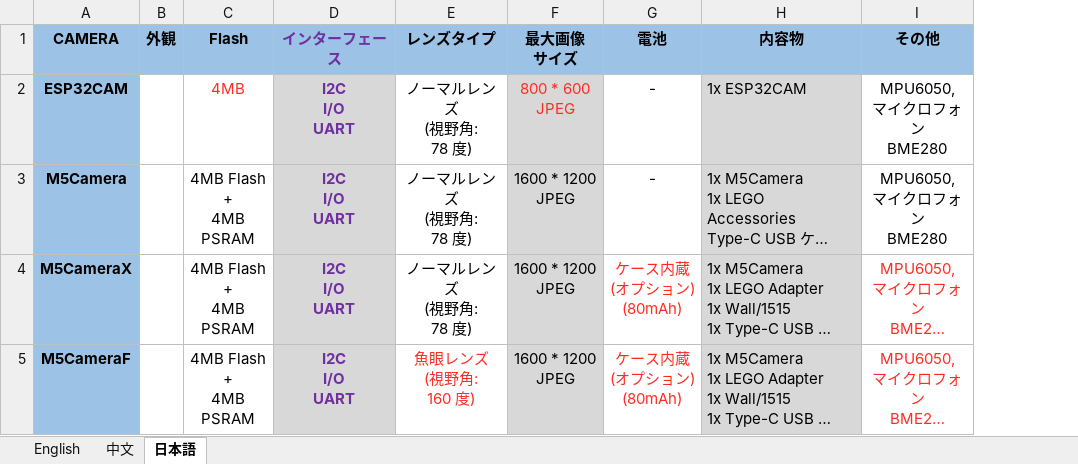
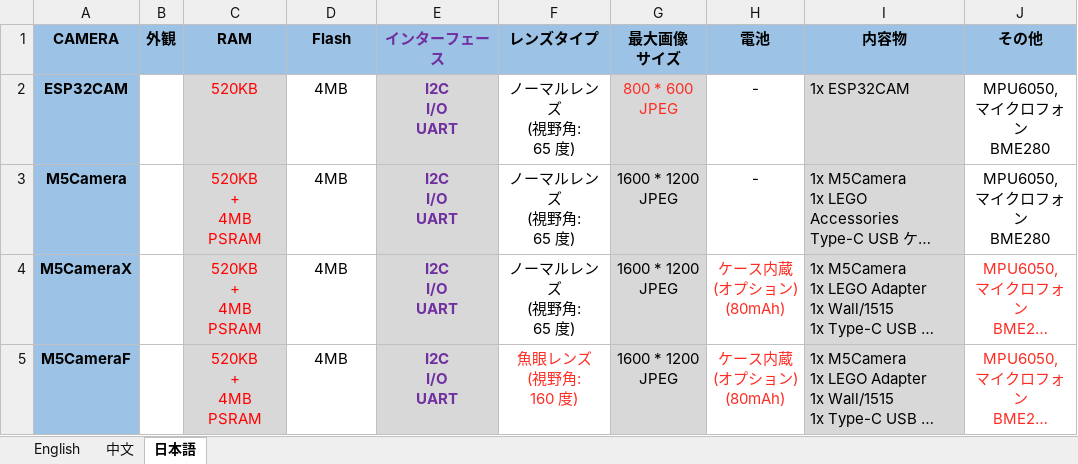
Before and after one commit to m5stack/M5-Schematic, an Excel workbook: Units/m5camera/M5 Camera Main Comparison.xlsx, sheet 日本語, drawn as a sheet; only a part is shown; long unchanged cells end in …; values as stored, in another font and other column widths than the file's, no borders; charts and pictures not drawn; addresses are those after the commit; ↵ is a line break in a cell; the diff names each change by its address in the sheet, - before the commit and + after, or states it on an @@ line.

```diff
--- a/Units/m5camera/M5 Camera Main Comparison.xlsx (sheet 日本語)
+++ b/Units/m5camera/M5 Camera Main Comparison.xlsx (sheet 日本語)
+column C (RAM), rows 2-5: 520KB | 520KB ↵ + ↵ 4MB PSRAM | 520KB ↵ + ↵ 4MB PSRAM | 520KB ↵ + ↵ 4MB PSRAM
-D2 text colour: #FE2C23
+D2 text colour: black
-F2:F4 (レンズタイプ): ノーマルレンズ ↵ (視野角: ↵ 78 度)
+F2:F4 (レンズタイプ): ノーマルレンズ ↵ (視野角: ↵ 65 度)
-D3:D5 (Flash): 4MB Flash ↵ + ↵ 4MB ↵ PSRAM
+D3:D5 (Flash): 4MB
```
Also changed, not shown: sheet English, sheet 中文, 2 other files.
